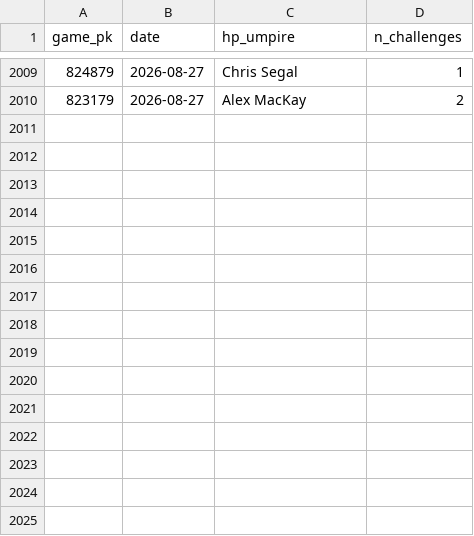
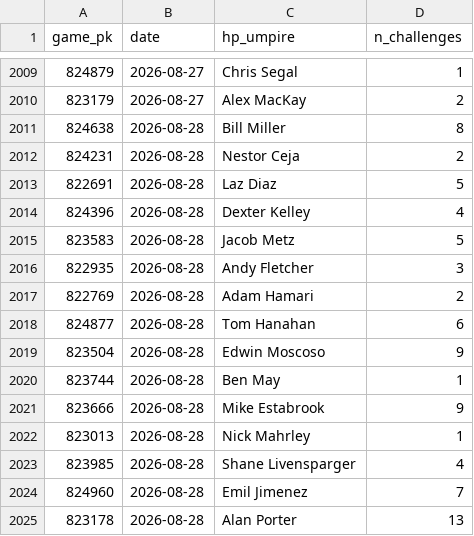
Before and after one commit to jasonbhorne/abs-tracker, a CSV file: data/processed_games.csv, drawn as a sheet; only a part is shown, gaps mark what is left out; the diff names each change by its address in the sheet, - before the commit and + after, or states it on an @@ line.

```diff
--- a/data/processed_games.csv
+++ b/data/processed_games.csv
+row 2011: 824638 | 2026-08-28 | Bill Miller | 8
+row 2012: 824231 | 2026-08-28 | Nestor Ceja | 2
+row 2013: 822691 | 2026-08-28 | Laz Diaz | 5
+row 2014: 824396 | 2026-08-28 | Dexter Kelley | 4
+row 2015: 823583 | 2026-08-28 | Jacob Metz | 5
+row 2016: 822935 | 2026-08-28 | Andy Fletcher | 3
+row 2017: 822769 | 2026-08-28 | Adam Hamari | 2
+row 2018: 824877 | 2026-08-28 | Tom Hanahan | 6
+row 2019: 823504 | 2026-08-28 | Edwin Moscoso | 9
+row 2020: 823744 | 2026-08-28 | Ben May | 1
+row 2021: 823666 | 2026-08-28 | Mike Estabrook | 9
+row 2022: 823013 | 2026-08-28 | Nick Mahrley | 1
+row 2023: 823985 | 2026-08-28 | Shane Livensparger | 4
+row 2024: 824960 | 2026-08-28 | Emil Jimenez | 7
+row 2025: 823178 | 2026-08-28 | Alan Porter | 13
```
Also changed, not shown: 3 other files.
